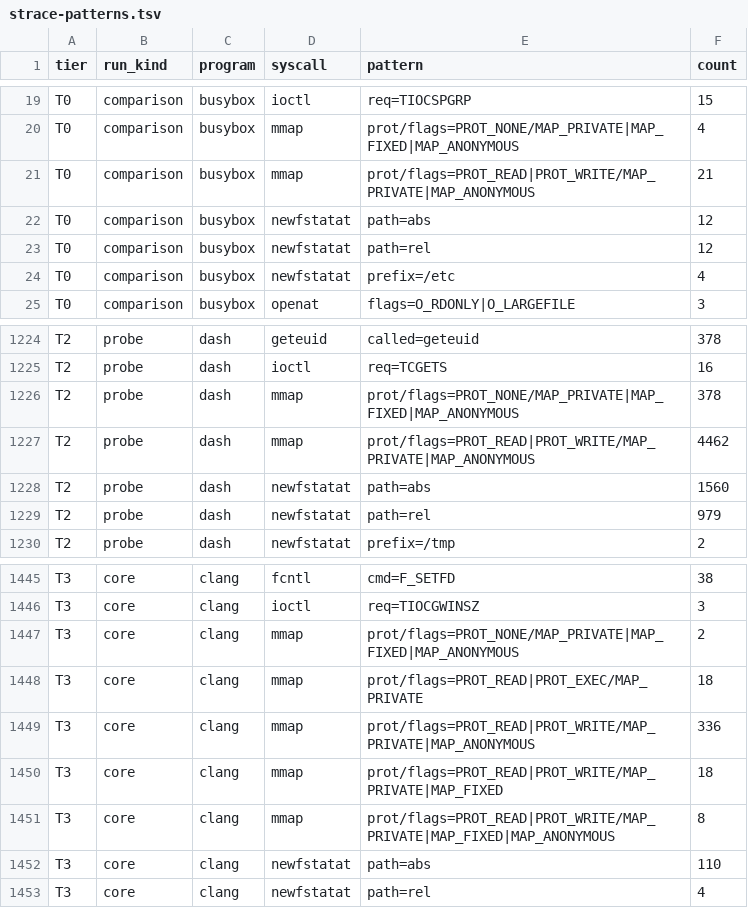
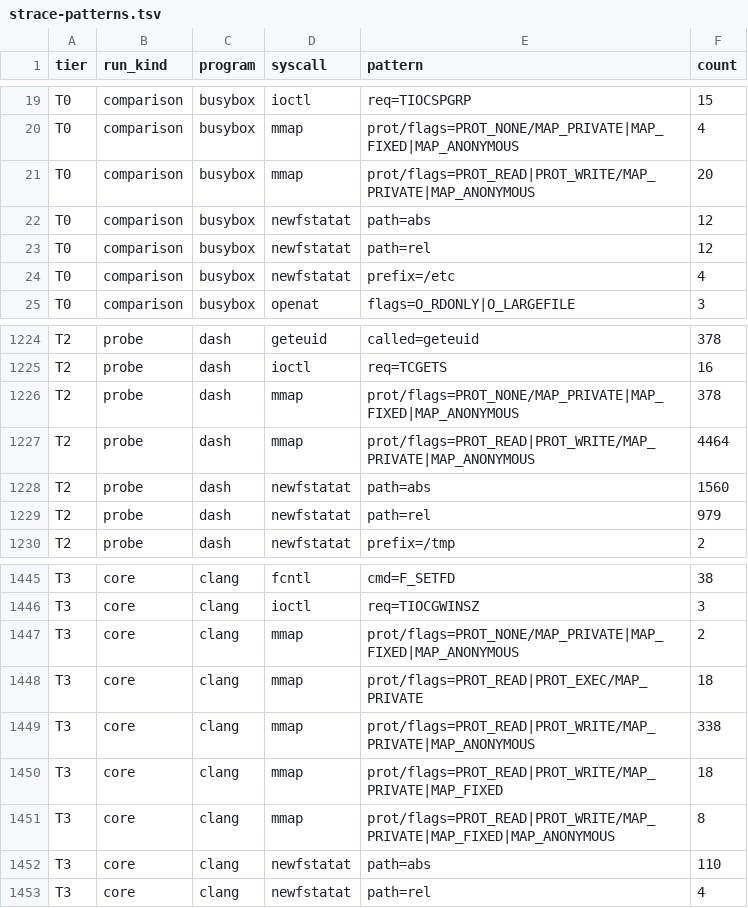
Before and after one commit to arturkjhs/zoraya, a TSV file: tools/posix-surface/results/strace-patterns.tsv, drawn as a sheet; only a part is shown, gaps mark what is left out.

```diff
--- a/tools/posix-surface/results/strace-patterns.tsv
+++ b/tools/posix-surface/results/strace-patterns.tsv
@@ -20,3 +20,3 @@ T0	comparison	busybox	ioctl	req=TIOCSPGRP	15
 T0	comparison	busybox	mmap	prot/flags=PROT_NONE/MAP_PRIVATE|MAP_FIXED|MAP_ANONYMOUS	4
-T0	comparison	busybox	mmap	prot/flags=PROT_READ|PROT_WRITE/MAP_PRIVATE|MAP_ANONYMOUS	21
+T0	comparison	busybox	mmap	prot/flags=PROT_READ|PROT_WRITE/MAP_PRIVATE|MAP_ANONYMOUS	20
 T0	comparison	busybox	newfstatat	path=abs	12
@@ -1226,3 +1226,3 @@ T2	probe	dash	ioctl	req=TCGETS	16
 T2	probe	dash	mmap	prot/flags=PROT_NONE/MAP_PRIVATE|MAP_FIXED|MAP_ANONYMOUS	378
-T2	probe	dash	mmap	prot/flags=PROT_READ|PROT_WRITE/MAP_PRIVATE|MAP_ANONYMOUS	4462
+T2	probe	dash	mmap	prot/flags=PROT_READ|PROT_WRITE/MAP_PRIVATE|MAP_ANONYMOUS	4464
 T2	probe	dash	newfstatat	path=abs	1560
@@ -1448,3 +1448,3 @@ T3	core	clang	mmap	prot/flags=PROT_NONE/MAP_PRIVATE|MAP_FIXED|MAP_ANONYMOUS	2
 T3	core	clang	mmap	prot/flags=PROT_READ|PROT_EXEC/MAP_PRIVATE	18
-T3	core	clang	mmap	prot/flags=PROT_READ|PROT_WRITE/MAP_PRIVATE|MAP_ANONYMOUS	336
+T3	core	clang	mmap	prot/flags=PROT_READ|PROT_WRITE/MAP_PRIVATE|MAP_ANONYMOUS	338
 T3	core	clang	mmap	prot/flags=PROT_READ|PROT_WRITE/MAP_PRIVATE|MAP_FIXED	18
```
Also changed, not shown: tools/posix-surface/results/callsites-summary.tsv, tools/posix-surface/results/dynamic-programs.tsv, 30 other files.
